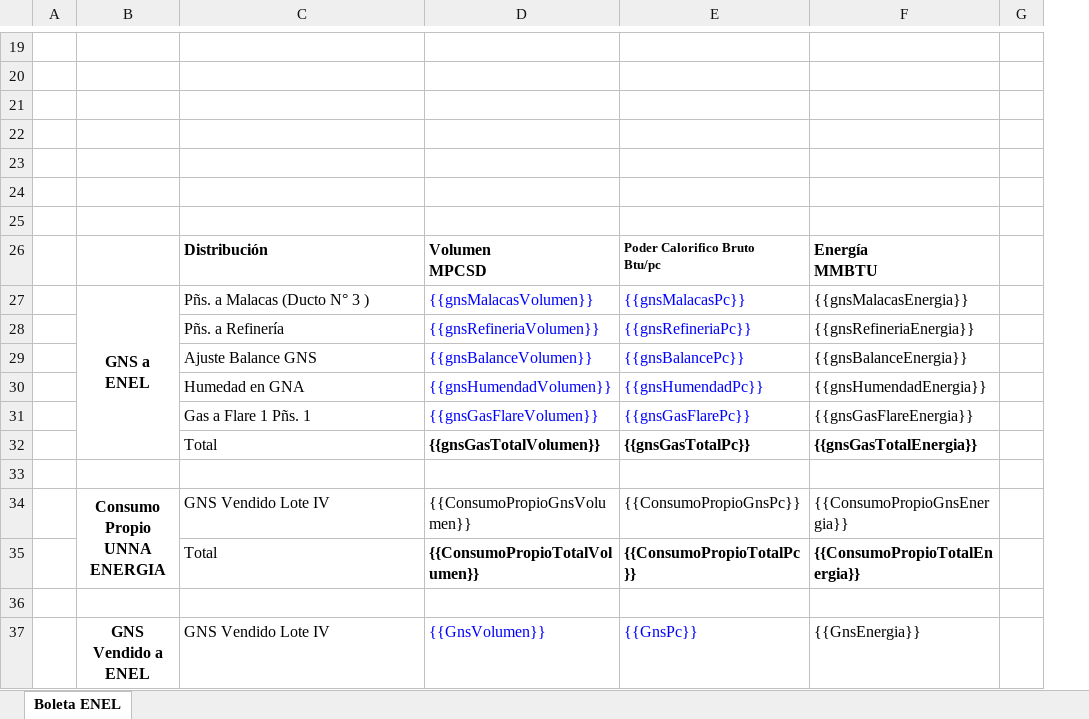
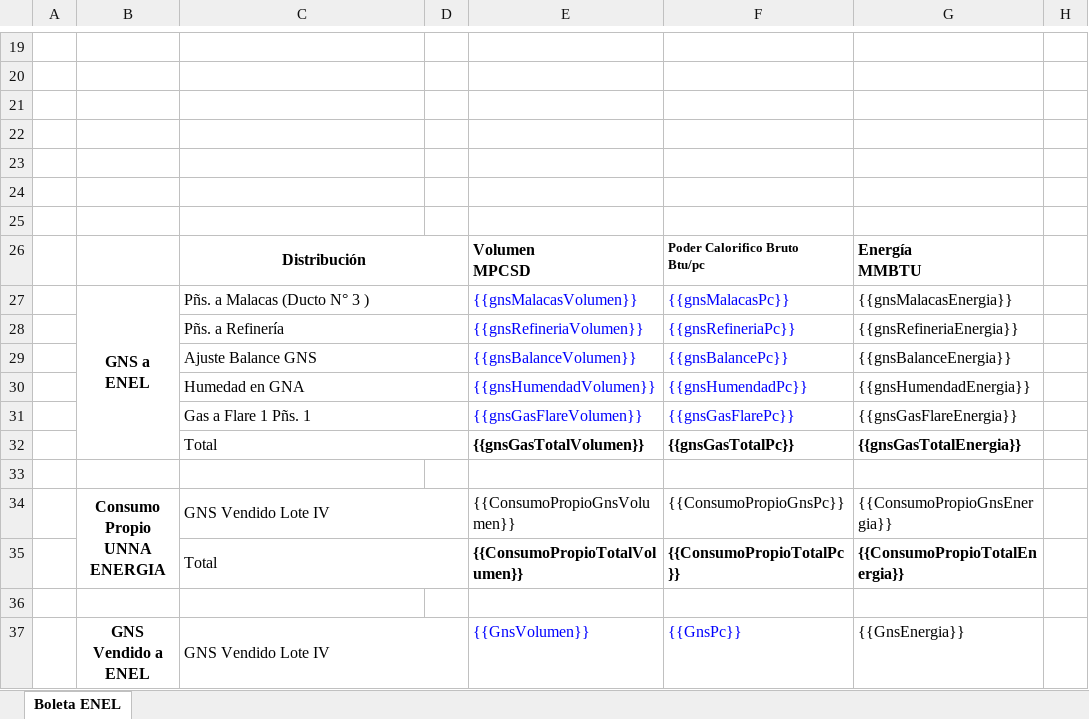
Before and after one commit to extspperu/UnnaReportesOperativos, an Excel workbook: Unna.OperationalReport.WebSite/wwwroot/plantillas/reporte/diario/BoletaBalanceEnergia.xlsx, sheet Boleta ENEL, drawn as a sheet; only a part is shown, gaps mark what is left out; values as stored, in another font and other column widths than the file's, no borders; charts and pictures not drawn; the diff covers the shown part only; the diff names each change by its address in the sheet, - before the commit and + after, or states it on an @@ line.

```diff
--- a/Unna.OperationalReport.WebSite/wwwroot/plantillas/reporte/diario/BoletaBalanceEnergia.xlsx (sheet Boleta ENEL)
+++ b/Unna.OperationalReport.WebSite/wwwroot/plantillas/reporte/diario/BoletaBalanceEnergia.xlsx (sheet Boleta ENEL)
+column D, empty
-C26 alignment: left
+C26 alignment: center
+C26:D26 merged
+C27:D27 merged
+C28:D28 merged
+C29:D29 merged
+C30:D30 merged
+C31:D31 merged
+C32:D32 merged
+C34:D34 merged
+C35:D35 merged
+C37:D37 merged
```
Also changed, not shown: 1 added row and merged cells elsewhere in this sheet, Unna.OperationalReport.WebSite/wwwroot/plantillas/reporte/diario/BoletaDeVentaGns.xlsx, Unna.OperationalReport.WebSite/wwwroot/plantillas/reporte/diario/BoletaDeterminacionVolGNAPDF.xlsx, 15 other files.
